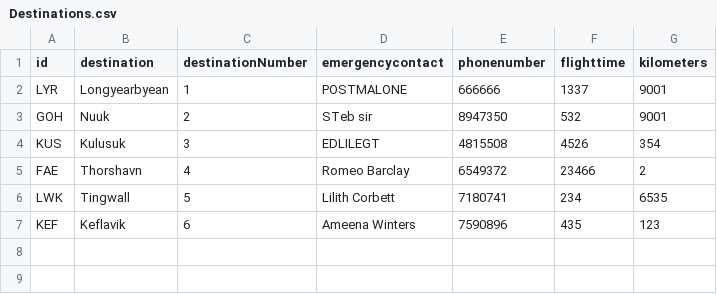
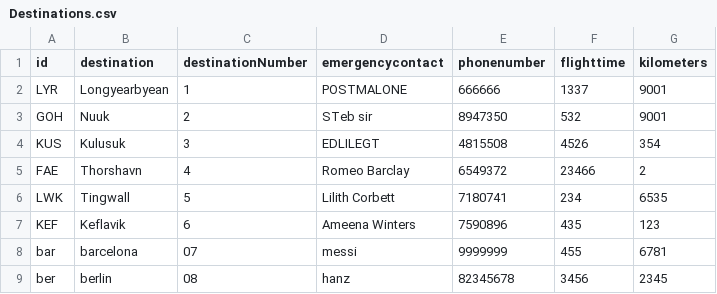
Before and after one commit to TomasIV/Verklegt1, a CSV file: CSVFiles/Destinations.csv, drawn as a sheet.

```diff
--- a/CSVFiles/Destinations.csv
+++ b/CSVFiles/Destinations.csv
@@ -7 +7,3 @@ LWK,Tingwall,5,Lilith Corbett,7180741,234,6535
 KEF,Keflavik,6,Ameena Winters,7590896,435,123
+bar,barcelona,07,messi,9999999,455,6781
+ber,berlin,08,hanz,82345678,3456,2345
```
Also changed, not shown: CSVFiles/Employees.csv, CSVFiles/Voyages.csv, 1 other file.
